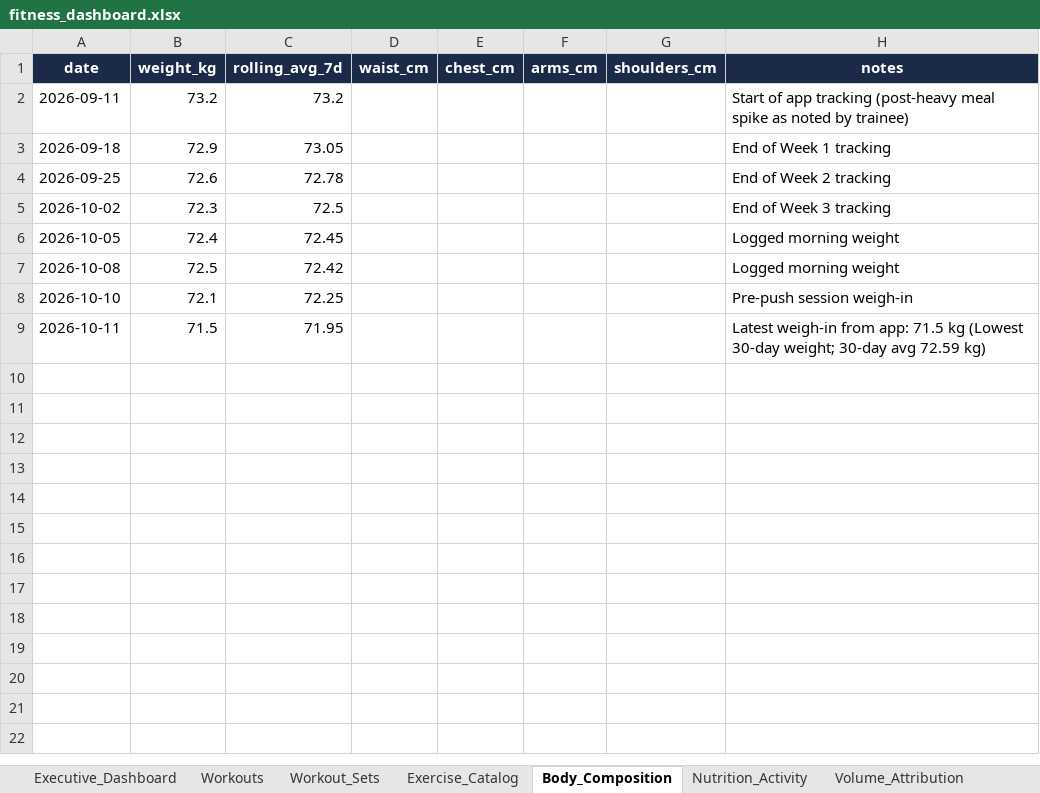
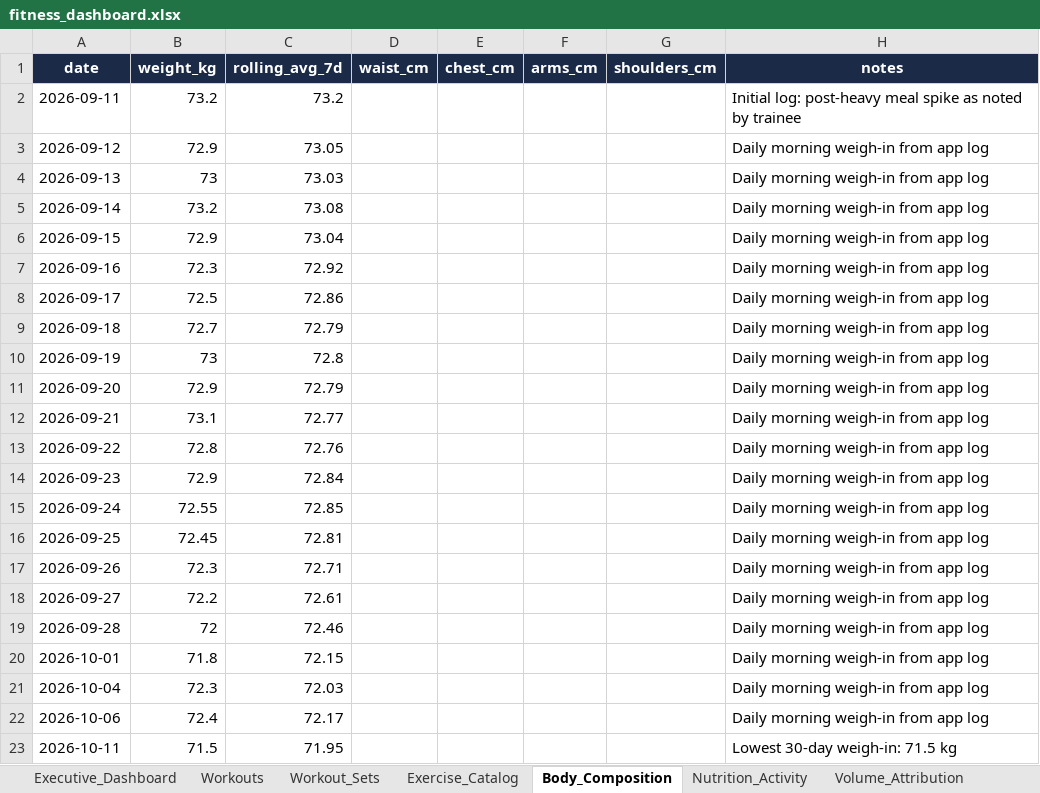
Before and after one commit to rohitraina01/fitness_coach, an Excel workbook: DASHBOARD/fitness_dashboard.xlsx, sheet Body_Composition, drawn as a sheet; values as stored, in another font and other column widths than the file's, no borders; charts and pictures and table styles not drawn; removed rows and columns are numbered as before the commit, all else as after; the diff names each change by its address in the sheet, - before the commit and + after, or states it on an @@ line.

```diff
--- a/DASHBOARD/fitness_dashboard.xlsx (sheet Body_Composition)
+++ b/DASHBOARD/fitness_dashboard.xlsx (sheet Body_Composition)
-H2 (notes): Start of app tracking (post-heavy meal spike as noted by trainee)
+H2 (notes): Initial log: post-heavy meal spike as noted by trainee
+row 3: 2026-09-12 | 72.9 | 73.05 |  |  |  |  | Daily morning weigh-in from app log
+row 4: 2026-09-13 | 73 | 73.03 |  |  |  |  | Daily morning weigh-in from app log
+row 5: 2026-09-14 | 73.2 | 73.08 |  |  |  |  | Daily morning weigh-in from app log
+row 6: 2026-09-15 | 72.9 | 73.04 |  |  |  |  | Daily morning weigh-in from app log
+row 7: 2026-09-16 | 72.3 | 72.92 |  |  |  |  | Daily morning weigh-in from app log
+row 8: 2026-09-17 | 72.5 | 72.86 |  |  |  |  | Daily morning weigh-in from app log
-B9 (weight_kg): 72.9
+B9 (weight_kg): 72.7
-C9 (rolling_avg_7d): 73.05
+C9 (rolling_avg_7d): 72.79
-H9 (notes): End of Week 1 tracking
+H9 (notes): Daily morning weigh-in from app log
+row 10: 2026-09-19 | 73 | 72.8 |  |  |  |  | Daily morning weigh-in from app log
+row 11: 2026-09-20 | 72.9 | 72.79 |  |  |  |  | Daily morning weigh-in from app log
+row 12: 2026-09-21 | 73.1 | 72.77 |  |  |  |  | Daily morning weigh-in from app log
+row 13: 2026-09-22 | 72.8 | 72.76 |  |  |  |  | Daily morning weigh-in from app log
+row 14: 2026-09-23 | 72.9 | 72.84 |  |  |  |  | Daily morning weigh-in from app log
+row 15: 2026-09-24 | 72.55 | 72.85 |  |  |  |  | Daily morning weigh-in from app log
-B16 (weight_kg): 72.6
+B16 (weight_kg): 72.45
-C16 (rolling_avg_7d): 72.78
+C16 (rolling_avg_7d): 72.81
-H16 (notes): End of Week 2 tracking
+H16 (notes): Daily morning weigh-in from app log
-row 5: 2026-10-02 | 72.3 | 72.5 |  |  |  |  | End of Week 3 tracking
-row 6: 2026-10-05 | 72.4 | 72.45 |  |  |  |  | Logged morning weight
-row 7: 2026-10-08 | 72.5 | 72.42 |  |  |  |  | Logged morning weight
-row 8: 2026-10-10 | 72.1 | 72.25 |  |  |  |  | Pre-push session weigh-in
+row 17: 2026-09-26 | 72.3 | 72.71 |  |  |  |  | Daily morning weigh-in from app log
+row 18: 2026-09-27 | 72.2 | 72.61 |  |  |  |  | Daily morning weigh-in from app log
+row 19: 2026-09-28 | 72 | 72.46 |  |  |  |  | Daily morning weigh-in from app log
+row 20: 2026-10-01 | 71.8 | 72.15 |  |  |  |  | Daily morning weigh-in from app log
+row 21: 2026-10-04 | 72.3 | 72.03 |  |  |  |  | Daily morning weigh-in from app log
+row 22: 2026-10-06 | 72.4 | 72.17 |  |  |  |  | Daily morning weigh-in from app log
-H23 (notes): Latest weigh-in from app: 71.5 kg (Lowest 30-day weight; 30-day avg 72.59 kg)
+H23 (notes): Lowest 30-day weigh-in: 71.5 kg
```
Also changed, not shown: sheet Nutrition_Activity, sheet Exercise_Catalog, charts or pictures, 14 other files.
